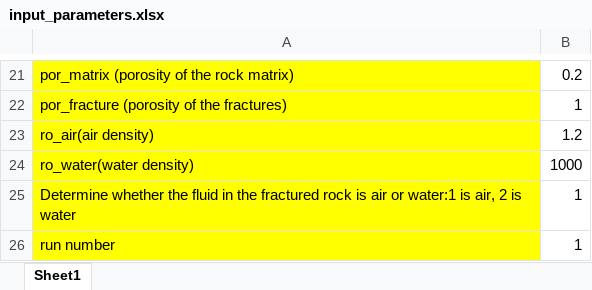
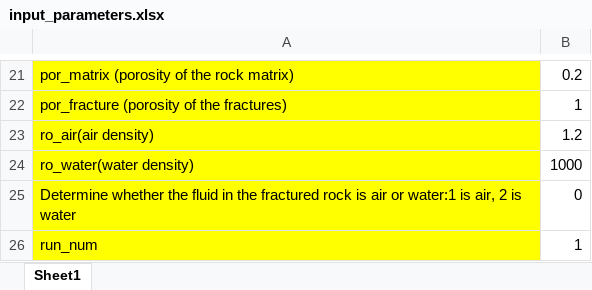
Before and after one commit to letaotao123123/DFNRn, an Excel workbook: input_parameters.xlsx, sheet Sheet1, drawn as a sheet; only a part is shown, gaps mark what is left out; values as stored, in another font and other column widths than the file's, no borders; the diff names each change by its address in the sheet, - before the commit and + after, or states it on an @@ line.

```diff
--- a/input_parameters.xlsx (sheet Sheet1)
+++ b/input_parameters.xlsx (sheet Sheet1)
-B25: 1
+B25: 0
-A26: run number
+A26: run_num
```
Also changed, not shown: 6 other files.
